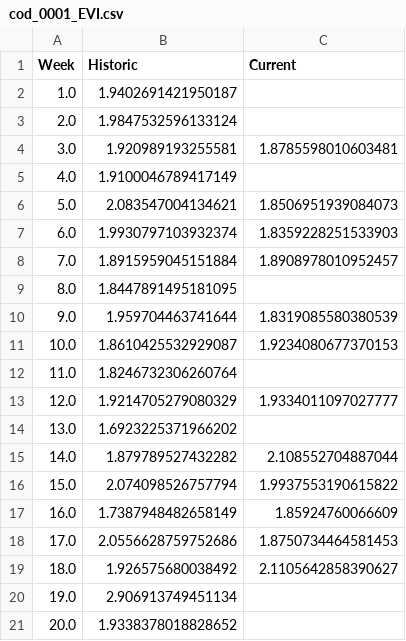
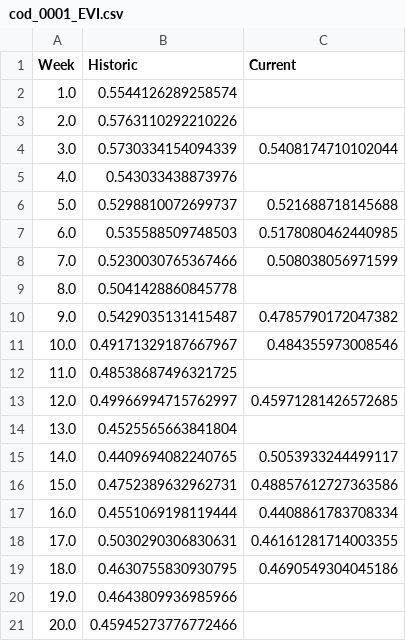
Before and after one commit to TeleAmb-upla/FIC-Agricola, a CSV file: assets/csv/EVI/cod_0001_EVI.csv, drawn as a sheet; only a part is shown; the diff covers the shown part only.

```diff
--- a/assets/csv/EVI/cod_0001_EVI.csv
+++ b/assets/csv/EVI/cod_0001_EVI.csv
@@ -1,21 +1,21 @@
 Week,Historic,Current
-1.0,1.9402691421950187,
-2.0,1.9847532596133124,
-3.0,1.920989193255581,1.8785598010603481
-4.0,1.9100046789417149,
-5.0,2.083547004134621,1.8506951939084073
-6.0,1.9930797103932374,1.8359228251533903
-7.0,1.8915959045151884,1.8908978010952457
-8.0,1.8447891495181095,
-9.0,1.959704463741644,1.8319085580380539
-10.0,1.8610425532929087,1.9234080677370153
-11.0,1.8246732306260764,
-12.0,1.9214705279080329,1.9334011097027777
-13.0,1.6923225371966202,
-14.0,1.879789527432282,2.108552704887044
-15.0,2.074098526757794,1.9937553190615822
-16.0,1.7387948482658149,1.85924760066609
-17.0,2.0556628759752686,1.8750734464581453
-18.0,1.926575680038492,2.1105642858390627
-19.0,2.906913749451134,
-20.0,1.9338378018828652,
+1.0,0.5544126289258574,
+2.0,0.5763110292210226,
+3.0,0.5730334154094339,0.5408174710102044
+4.0,0.543033438873976,
+5.0,0.5298810072699737,0.521688718145688
+6.0,0.535588509748503,0.5178080462440985
+7.0,0.5230030765367466,0.508038056971599
+8.0,0.5041428860845778,
+9.0,0.5429035131415487,0.4785790172047382
+10.0,0.49171329187667967,0.484355973008546
+11.0,0.48538687496321725,
+12.0,0.49966994715762997,0.45971281426572685
+13.0,0.4525565663841804,
+14.0,0.4409694082240765,0.5053933244499117
+15.0,0.4752389632962731,0.48857612727363586
+16.0,0.4551069198119444,0.4408861783708334
+17.0,0.5030290306830631,0.46161281714003355
+18.0,0.4630755830930795,0.4690549304045186
+19.0,0.4643809936985966,
+20.0,0.45945273776772466,
```
Also changed, not shown: 32 edited cells elsewhere in this file, assets/csv/SAVI/cod_0001_SAVI.csv, 4 other files.
